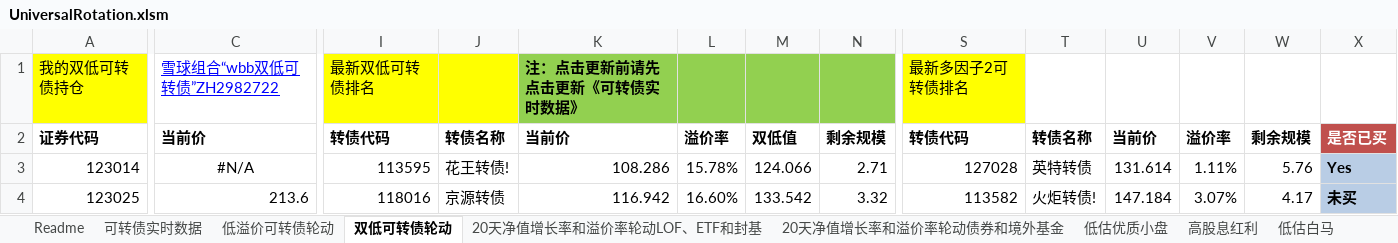
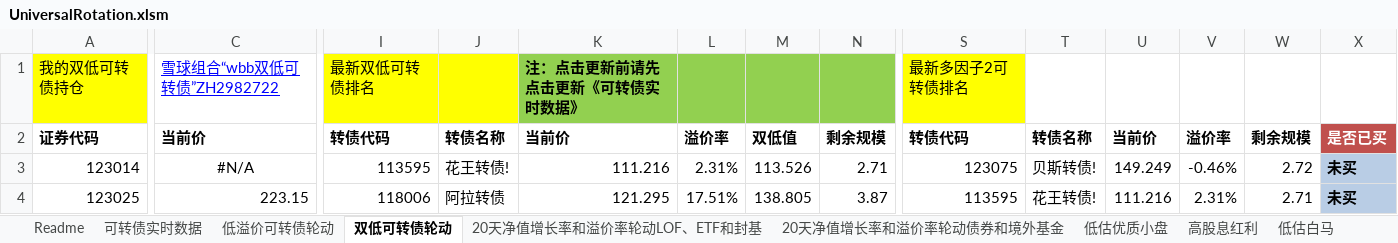
Before and after one commit to wbbyfd/UniversalRotation, an Excel workbook: UniversalRotation.xlsm, sheet 双低可转债轮动, drawn as a sheet; only a part is shown, gaps mark what is left out; values as stored, in another font and other column widths than the file's, no borders; charts and pictures not drawn; the diff covers the shown part only; the diff names each change by its address in the sheet, - before the commit and + after, or states it on an @@ line.

```diff
--- a/UniversalRotation.xlsm (sheet 双低可转债轮动)
+++ b/UniversalRotation.xlsm (sheet 双低可转债轮动)
-K3: 108.286
+K3: 111.216
-L3: 15.78%
+L3: 2.31%
-M3: 124.066
+M3: 113.526
-S3: 127028
+S3: 123075
-T3: 英特转债
+T3: 贝斯转债!
-U3: 131.614
+U3: 149.249
-V3: 1.11%
+V3: -0.46%
-W3: 5.76
+W3: 2.72
-X3: Yes
+X3: 未买
-C4: 213.6
+C4: 223.15
-I4: 118016
+I4: 118006
-J4: 京源转债
+J4: 阿拉转债
-K4: 116.942
+K4: 121.295
-L4: 16.60%
+L4: 17.51%
-M4: 133.542
+M4: 138.805
-N4: 3.32
+N4: 3.87
-S4: 113582
+S4: 113595
-T4: 火炬转债!
+T4: 花王转债!
-U4: 147.184
+U4: 111.216
-V4: 3.07%
+V4: 2.31%
-W4: 4.17
+W4: 2.71
```
Also changed, not shown: 8 added rows, 8 removed rows, 528 edited cells and cell formats elsewhere in this sheet, sheet 20天净值增长率和溢价率轮动LOF、ETF和封基, sheet 可转债实时数据, sheet 20天净值增长率和溢价率轮动债券和境外基金, sheet 低溢价可转债轮动, sheet Readme, formulas that keep their value, 1 other file.
